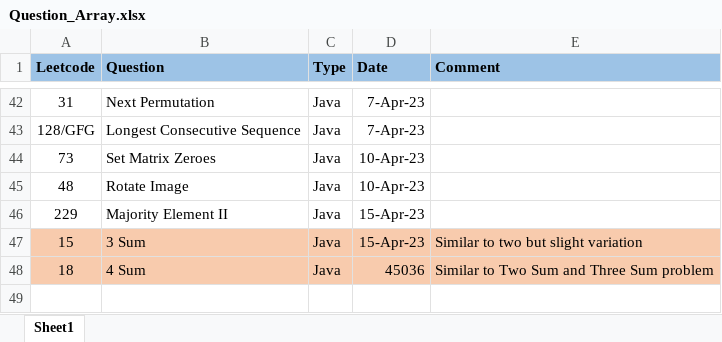
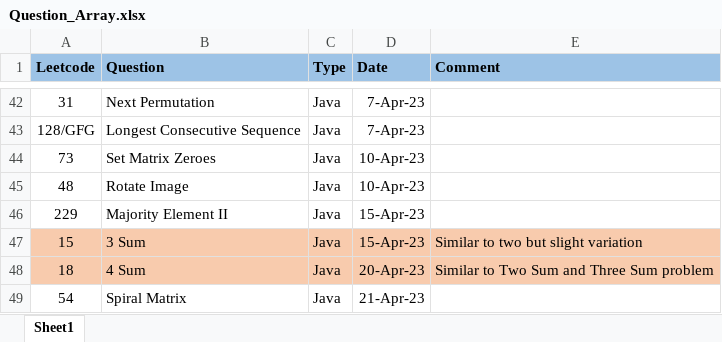
Before and after one commit to ParagNaik2021/Leetcode, an Excel workbook: Array/Question_Array.xlsx, sheet Sheet1, drawn as a sheet; only a part is shown, gaps mark what is left out; values as stored, in another font and other column widths than the file's, no borders; the diff names each change by its address in the sheet, - before the commit and + after, or states it on an @@ line.

Commit message:
54. Spiral Matrix
54. Spiral Matrix

```diff
--- a/Array/Question_Array.xlsx (sheet Sheet1)
+++ b/Array/Question_Array.xlsx (sheet Sheet1)
-D48 (Date): 45036
+D48 (Date): 20-Apr-23
+row 49: 54 | Spiral Matrix | Java | 21-Apr-23
```
Also changed, not shown: 1 other file.
